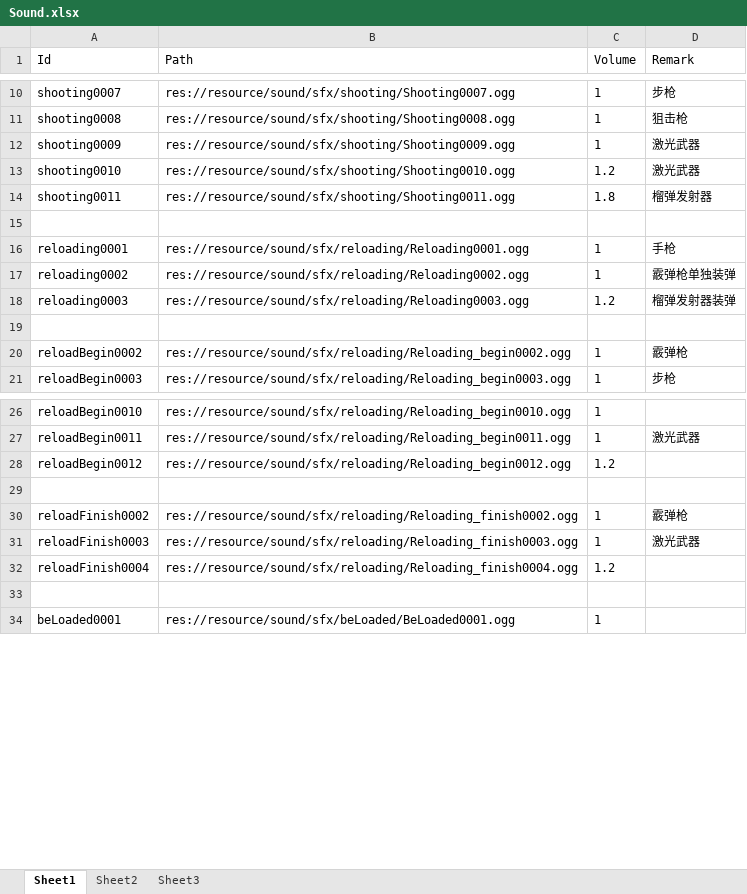
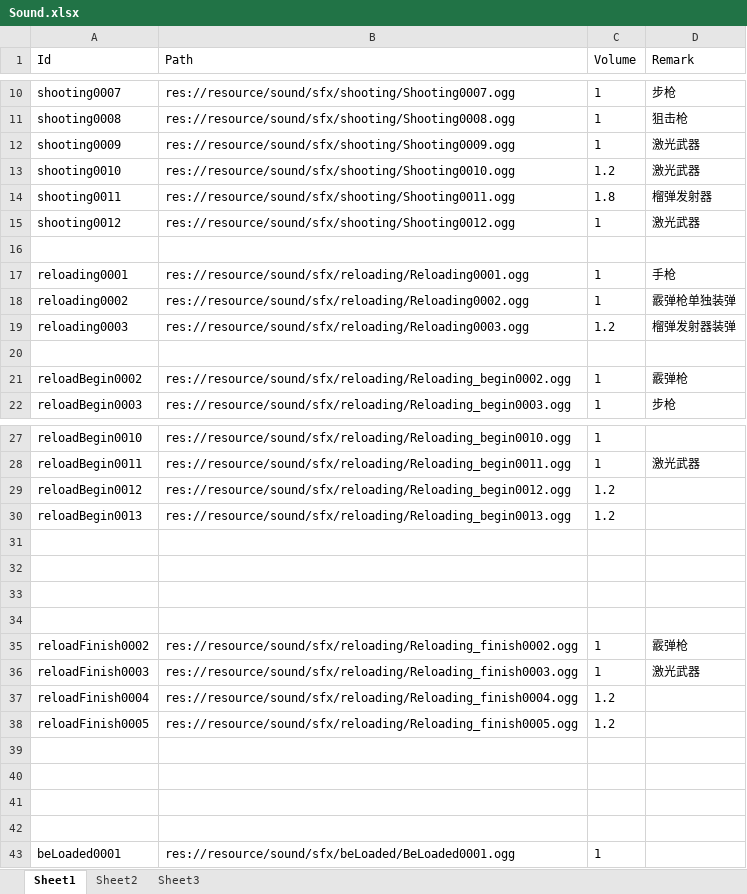
Before and after one commit to xlljc/DungeonShooting, an Excel workbook: DungeonShooting_Godot/excel/Sound.xlsx, sheet Sheet1, drawn as a sheet; only a part is shown, gaps mark what is left out; values as stored, in another font and other column widths than the file's, no borders; the diff names each change by its address in the sheet, - before the commit and + after, or states it on an @@ line.

```diff
--- a/DungeonShooting_Godot/excel/Sound.xlsx (sheet Sheet1)
+++ b/DungeonShooting_Godot/excel/Sound.xlsx (sheet Sheet1)
+row 15: shooting0012 | res://resource/sound/sfx/shooting/Shooting0012.ogg | 1 | 激光武器
+row 30: reloadBegin0013 | res://resource/sound/sfx/reloading/Reloading_begin0013.ogg | 1.2
+row 31: (empty)
+row 32: (empty)
+row 33: (empty)
+row 38: reloadFinish0005 | res://resource/sound/sfx/reloading/Reloading_finish0005.ogg | 1.2
+row 39: (empty)
+row 40: (empty)
+row 41: (empty)
```
Also changed, not shown: DungeonShooting_Godot/excel/AiAttackAttr.xlsx, DungeonShooting_Godot/excel/BulletBase.xlsx, 49 other files.
